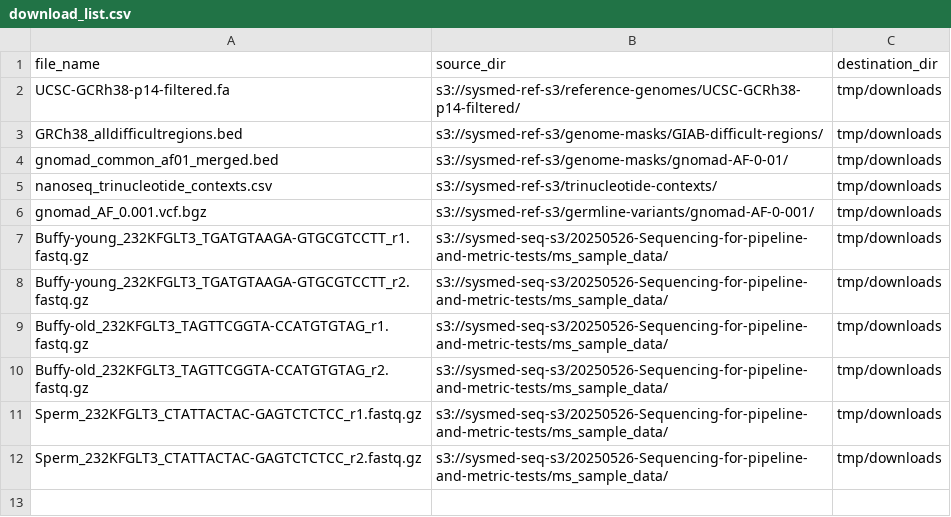
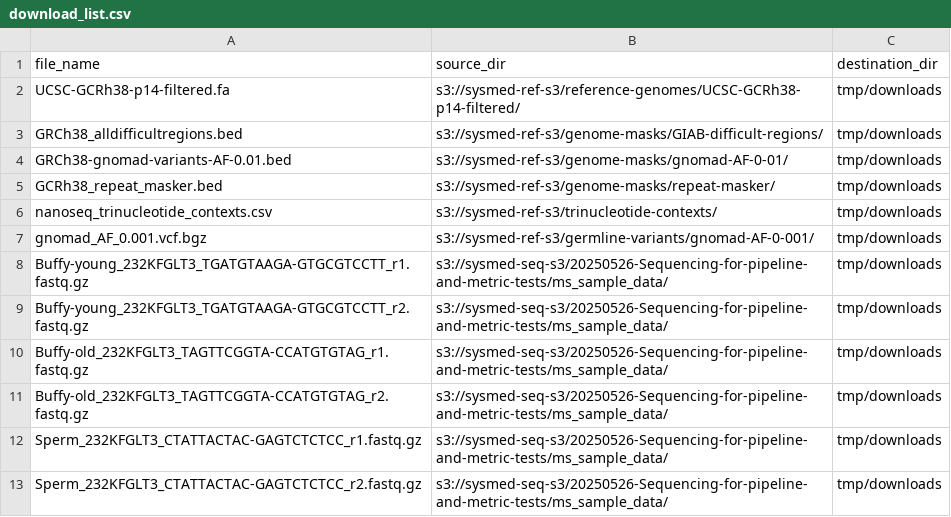
Before and after one commit to systematicmedicine/SomaticCODEC, a CSV file: config/download_list.csv, drawn as a sheet.

Commit message:
Added RepeatMasker BED, chnaged test ref to .fa file to match real ref

```diff
--- a/config/download_list.csv
+++ b/config/download_list.csv
@@ -3,3 +3,4 @@ UCSC-GCRh38-p14-filtered.fa,s3://sysmed-ref-s3/reference-genomes/UCSC-GCRh38-p14
 GRCh38_alldifficultregions.bed,s3://sysmed-ref-s3/genome-masks/GIAB-difficult-regions/,tmp/downloads
-gnomad_common_af01_merged.bed,s3://sysmed-ref-s3/genome-masks/gnomad-AF-0-01/,tmp/downloads
+GRCh38-gnomad-variants-AF-0.01.bed,s3://sysmed-ref-s3/genome-masks/gnomad-AF-0-01/,tmp/downloads
+GCRh38_repeat_masker.bed,s3://sysmed-ref-s3/genome-masks/repeat-masker/,tmp/downloads
 nanoseq_trinucleotide_contexts.csv,s3://sysmed-ref-s3/trinucleotide-contexts/,tmp/downloads
```
Also changed, not shown: 12 other files.
